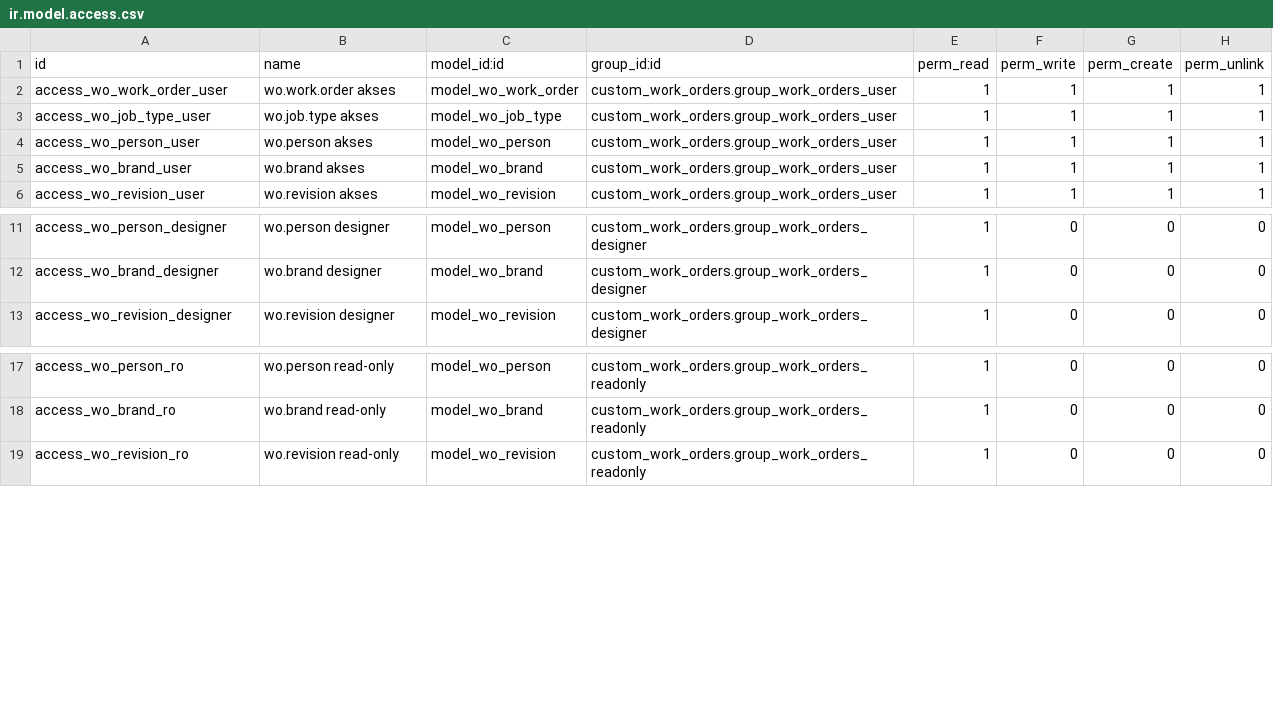
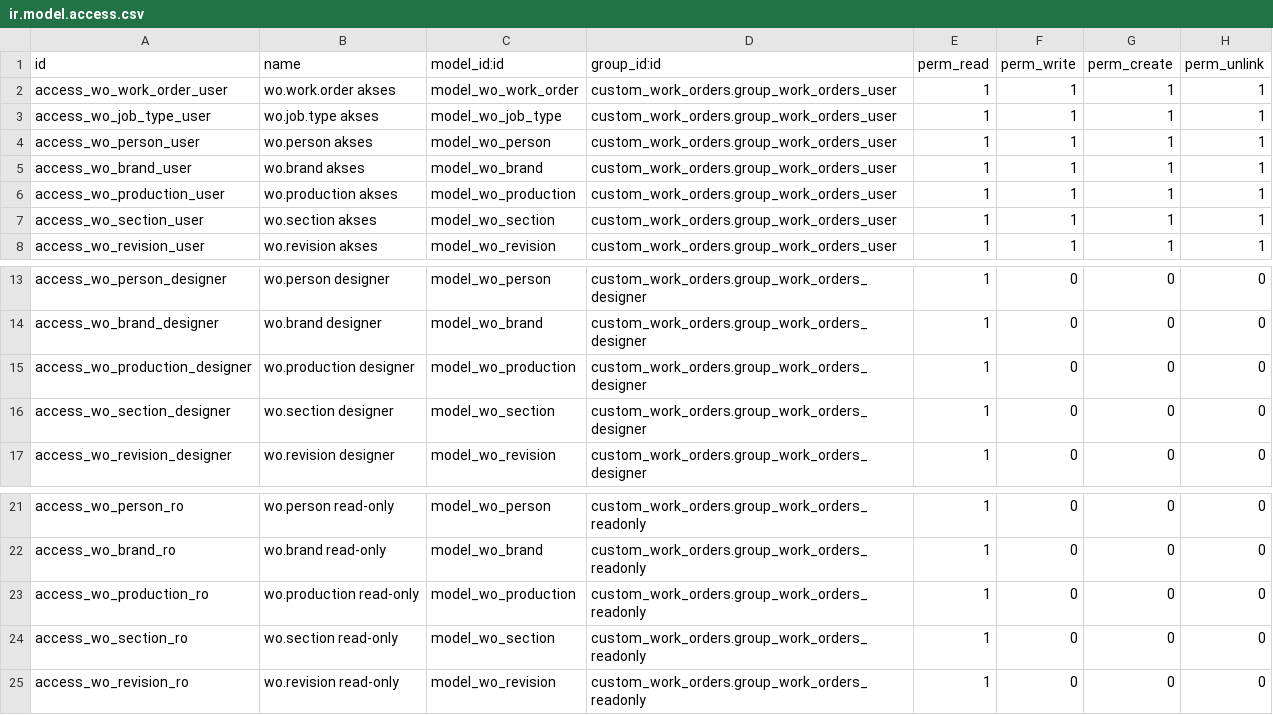
Before and after one commit to sandiartaa/project-mtc-erp, a CSV file: custom_addons/custom_work_orders/security/ir.model.access.csv, drawn as a sheet; only a part is shown, gaps mark what is left out; the diff names each change by its address in the sheet, - before the commit and + after, or states it on an @@ line.

```diff
--- a/custom_addons/custom_work_orders/security/ir.model.access.csv
+++ b/custom_addons/custom_work_orders/security/ir.model.access.csv
+row 6: access_wo_production_user | wo.production akses | model_wo_production | custom_work_orders.group_work_orders_user | 1 | 1 | 1 | 1
+row 7: access_wo_section_user | wo.section akses | model_wo_section | custom_work_orders.group_work_orders_user | 1 | 1 | 1 | 1
+row 15: access_wo_production_designer | wo.production designer | model_wo_production | custom_work_orders.group_work_orders_designer | 1 | 0 | 0 | 0
+row 16: access_wo_section_designer | wo.section designer | model_wo_section | custom_work_orders.group_work_orders_designer | 1 | 0 | 0 | 0
+row 23: access_wo_production_ro | wo.production read-only | model_wo_production | custom_work_orders.group_work_orders_readonly | 1 | 0 | 0 | 0
+row 24: access_wo_section_ro | wo.section read-only | model_wo_section | custom_work_orders.group_work_orders_readonly | 1 | 0 | 0 | 0
```
Also changed, not shown: 12 other files.
